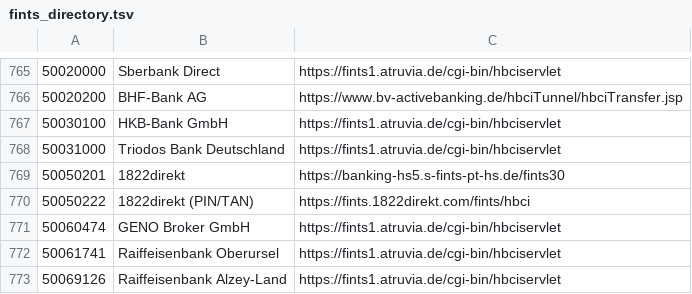
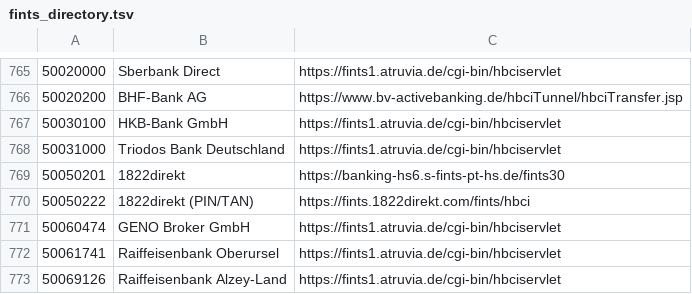
Before and after one commit to 24unix/GiroCrab, a TSV file: girocrab-core/data/fints_directory.tsv, drawn as a sheet; only a part is shown, gaps mark what is left out.

```diff
--- a/girocrab-core/data/fints_directory.tsv
+++ b/girocrab-core/data/fints_directory.tsv
@@ -768,3 +768,3 @@
 50031000	Triodos Bank Deutschland	https://fints1.atruvia.de/cgi-bin/hbciservlet
-50050201	1822direkt	https://banking-hs5.s-fints-pt-hs.de/fints30
+50050201	1822direkt	https://banking-hs6.s-fints-pt-hs.de/fints30
 50050222	1822direkt (PIN/TAN)	https://fints.1822direkt.com/fints/hbci
```
Also changed, not shown: 5 other files.
